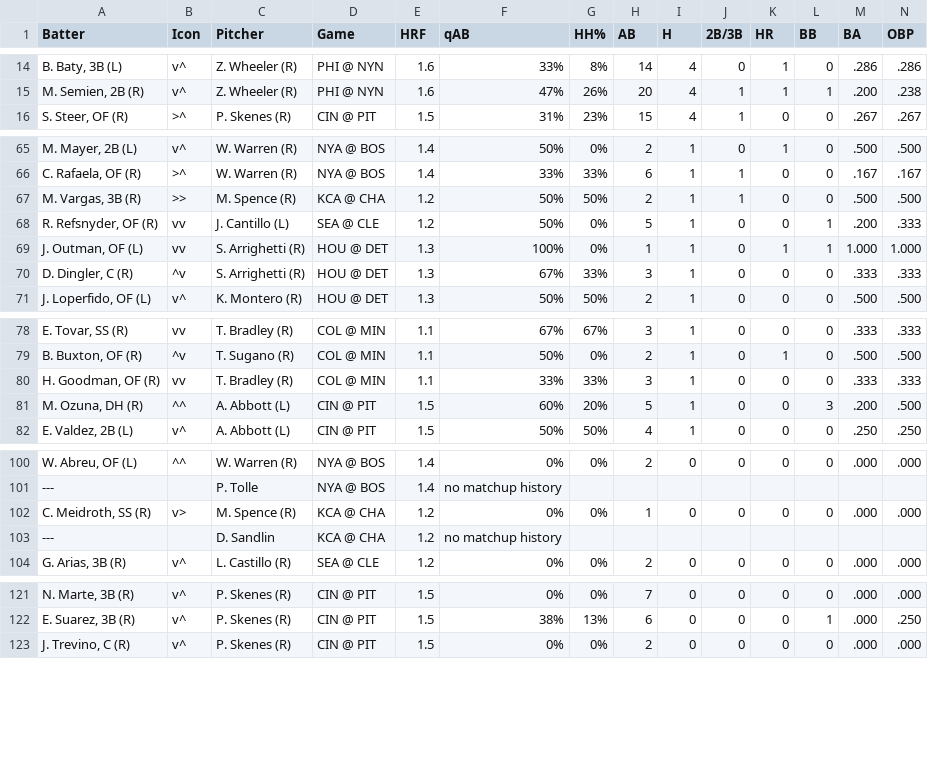
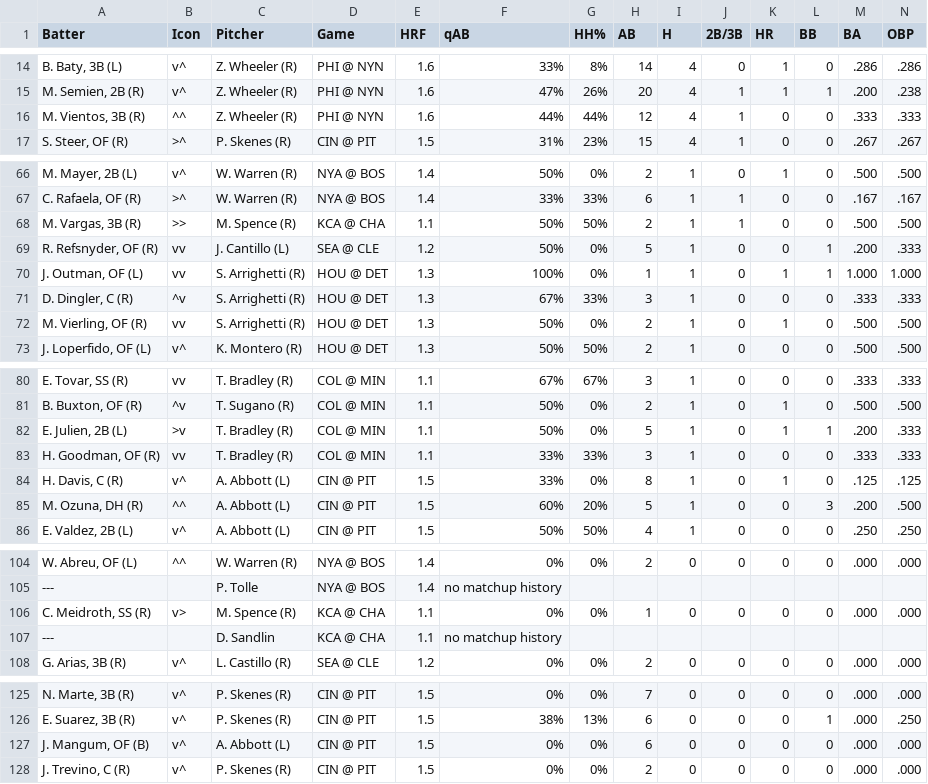
Before and after one commit to lgdsbrand/MLB-Hitters-Hub, a CSV file: backend/bvp_full.csv, drawn as a sheet; only a part is shown, gaps mark what is left out; addresses are those after the commit; rows hold the shown columns only; the diff names each change by its address in the sheet, - before the commit and + after, or states it on an @@ line.

```diff
--- a/backend/bvp_full.csv
+++ b/backend/bvp_full.csv
+row 16: M. Vientos, 3B (R) | ^^ | Z. Wheeler (R) | PHI @ NYN | 1.6 | 44% | 44% | 12 | 4 | 1 | 0 | 0 | .333 | .333
-E68 (HRF): 1.2
+E68 (HRF): 1.1
+row 72: M. Vierling, OF (R) | vv | S. Arrighetti (R) | HOU @ DET | 1.3 | 50% | 0% | 2 | 1 | 0 | 1 | 0 | .500 | .500
+row 82: E. Julien, 2B (L) | >v | T. Bradley (R) | COL @ MIN | 1.1 | 50% | 0% | 5 | 1 | 0 | 1 | 1 | .200 | .333
+row 84: H. Davis, C (R) | v^ | A. Abbott (L) | CIN @ PIT | 1.5 | 33% | 0% | 8 | 1 | 0 | 1 | 0 | .125 | .125
-E106:E107 (HRF): 1.2
+E106:E107 (HRF): 1.1
+row 127: J. Mangum, OF (B) | v^ | A. Abbott (L) | CIN @ PIT | 1.5 | 0% | 0% | 6 | 0 | 0 | 0 | 0 | .000 | .000
```
Also changed, not shown: backend/hit_pred_full.csv, backend/hr_pred_full.csv, 1 other file.
